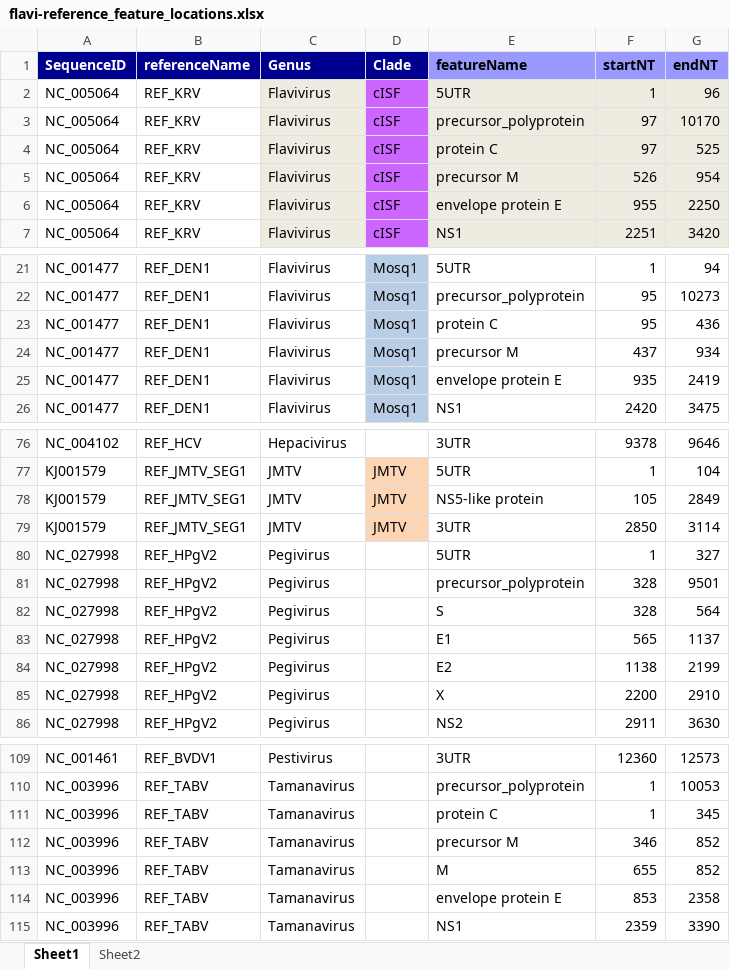
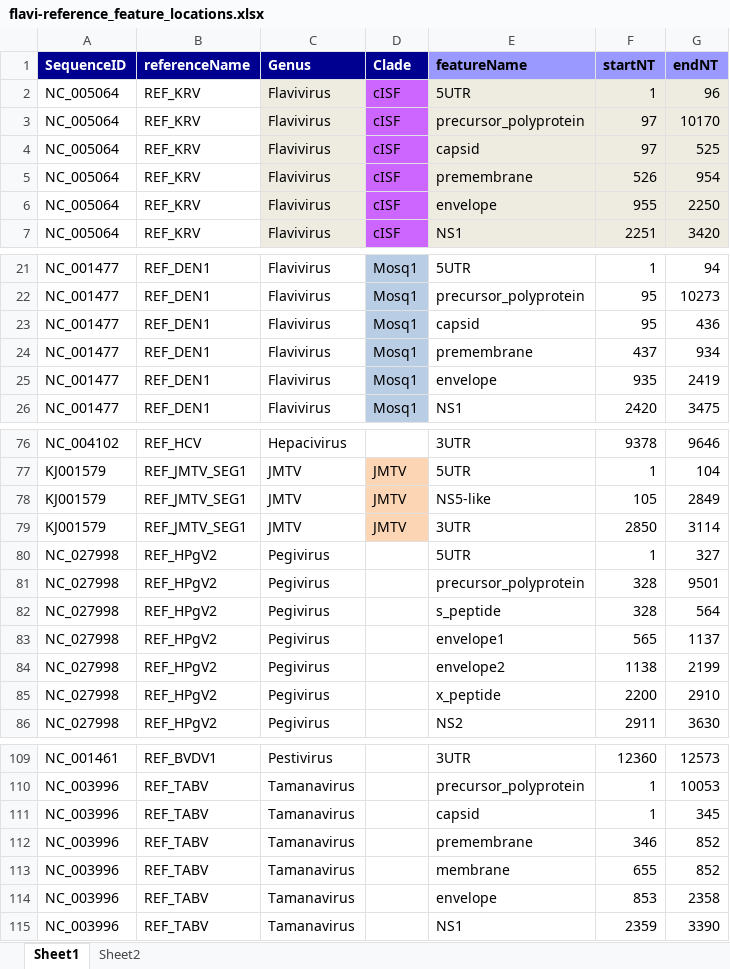
Before and after one commit to giffordlabcvr/Flavivirus-GLUE, an Excel workbook: tabular/flavi-reference_feature_locations.xlsx, sheet Sheet1, drawn as a sheet; only a part is shown, gaps mark what is left out; values as stored, in another font and other column widths than the file's, no borders; the diff covers the shown part only; the diff names each change by its address in the sheet, - before the commit and + after, or states it on an @@ line.

Commit message:
Updated feature locations ids

```diff
--- a/tabular/flavi-reference_feature_locations.xlsx (sheet Sheet1)
+++ b/tabular/flavi-reference_feature_locations.xlsx (sheet Sheet1)
-E4 (featureName): protein C
+E4 (featureName): capsid
-E5 (featureName): precursor M
+E5 (featureName): premembrane
-E6 (featureName): envelope protein E
+E6 (featureName): envelope
-E23 (featureName): protein C
+E23 (featureName): capsid
-E24 (featureName): precursor M
+E24 (featureName): premembrane
-E25 (featureName): envelope protein E
+E25 (featureName): envelope
-E78 (featureName): NS5-like protein
+E78 (featureName): NS5-like
-E82 (featureName): S
+E82 (featureName): s_peptide
-E83 (featureName): E1
+E83 (featureName): envelope1
-E84 (featureName): E2
+E84 (featureName): envelope2
-E85 (featureName): X
+E85 (featureName): x_peptide
-E111 (featureName): protein C
+E111 (featureName): capsid
-E112 (featureName): precursor M
+E112 (featureName): premembrane
-E113 (featureName): M
+E113 (featureName): membrane
-E114 (featureName): envelope protein E
+E114 (featureName): envelope
```
Also changed, not shown: 11 edited cells elsewhere in this sheet.
